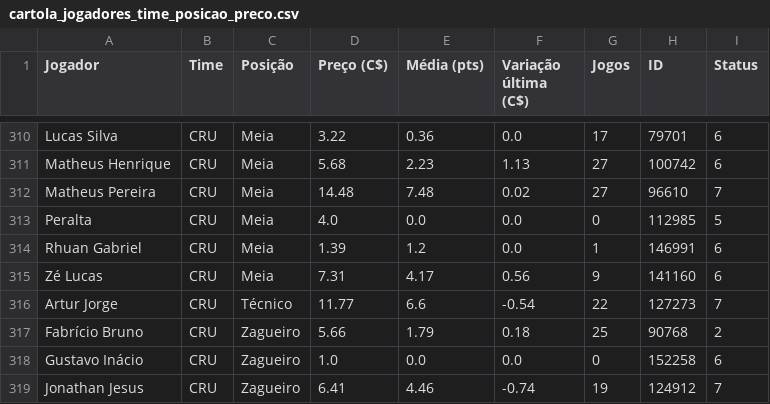
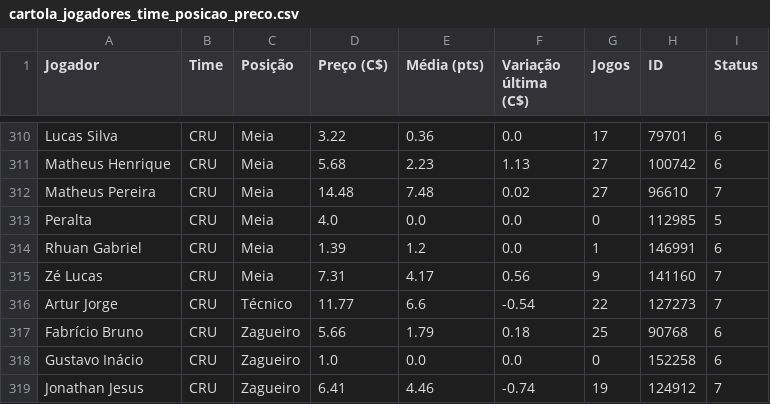
Before and after one commit to renatovarges/Live-TCC-Projeto-FInal, a CSV file: cartola_jogadores_time_posicao_preco.csv, drawn as a sheet; only a part is shown, gaps mark what is left out; the diff covers the shown part only.

```diff
--- a/cartola_jogadores_time_posicao_preco.csv
+++ b/cartola_jogadores_time_posicao_preco.csv
@@ -314,5 +314,5 @@ Peralta,CRU,Meia,4.0,0.0,0.0,0,112985,5
 Rhuan Gabriel,CRU,Meia,1.39,1.2,0.0,1,146991,6
-Zé Lucas,CRU,Meia,7.31,4.17,0.56,9,141160,6
+Zé Lucas,CRU,Meia,7.31,4.17,0.56,9,141160,7
 Artur Jorge,CRU,Técnico,11.77,6.6,-0.54,22,127273,7
-Fabrício Bruno,CRU,Zagueiro,5.66,1.79,0.18,25,90768,2
+Fabrício Bruno,CRU,Zagueiro,5.66,1.79,0.18,25,90768,6
 Gustavo Inácio,CRU,Zagueiro,1.0,0.0,0.0,0,152258,6
```
Also changed, not shown: 22 edited cells elsewhere in this file.
